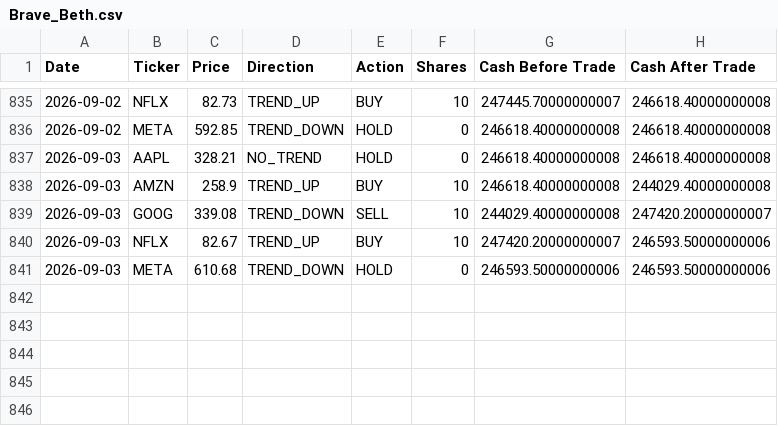
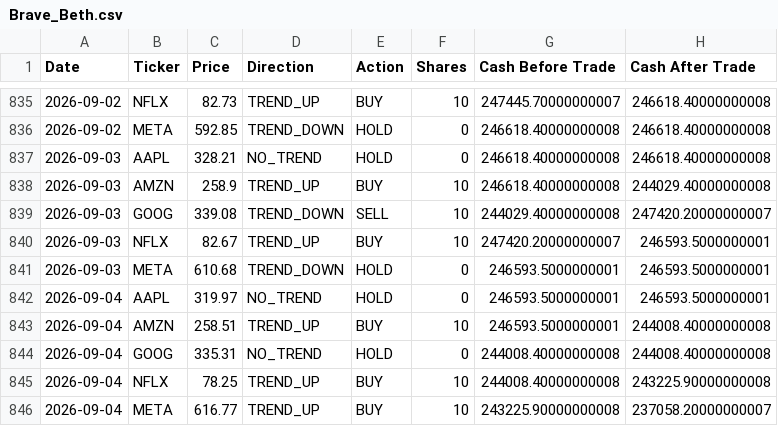
Before and after one commit to dr-cagri-tanriover/FAANG-Robotrader, a CSV file: data/Brave_Beth.csv, drawn as a sheet; only a part is shown, gaps mark what is left out.

```diff
--- a/data/Brave_Beth.csv
+++ b/data/Brave_Beth.csv
@@ -839,3 +839,8 @@ Date,Ticker,Price,Direction,Action,Shares,Cash Before Trade,Cash After Trade
 2026-09-03,GOOG,339.08,TREND_DOWN,SELL,10,244029.40000000008,247420.20000000007
-2026-09-03,NFLX,82.67,TREND_UP,BUY,10,247420.20000000007,246593.50000000006
-2026-09-03,META,610.68,TREND_DOWN,HOLD,0,246593.50000000006,246593.50000000006
+2026-09-03,NFLX,82.67,TREND_UP,BUY,10,247420.20000000007,246593.5000000001
+2026-09-03,META,610.68,TREND_DOWN,HOLD,0,246593.5000000001,246593.5000000001
+2026-09-04,AAPL,319.97,NO_TREND,HOLD,0,246593.5000000001,246593.5000000001
+2026-09-04,AMZN,258.51,TREND_UP,BUY,10,246593.5000000001,244008.40000000008
+2026-09-04,GOOG,335.31,NO_TREND,HOLD,0,244008.40000000008,244008.40000000008
+2026-09-04,NFLX,78.25,TREND_UP,BUY,10,244008.40000000008,243225.90000000008
+2026-09-04,META,616.77,TREND_UP,BUY,10,243225.90000000008,237058.20000000007
```
Also changed, not shown: data/Optimal_Owen.csv, data/Random_Randy.csv, 1 other file.
